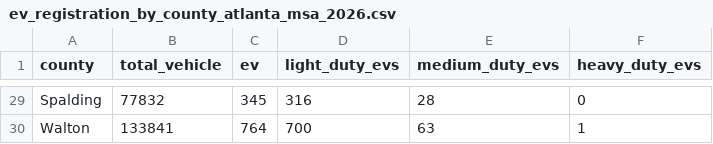
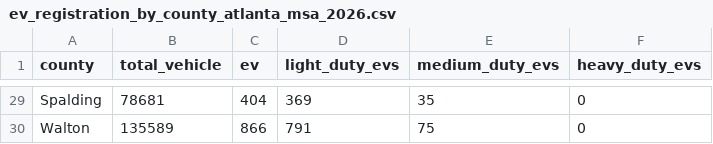
Before and after one commit to palak1176/ev-registration, a CSV file: atlanta_msa_data_2020-2026/ev_registration_by_county_atlanta_msa_2026.csv, drawn as a sheet; only a part is shown, gaps mark what is left out; the diff covers the shown part only; the diff names each change by its address in the sheet, - before the commit and + after, or states it on an @@ line.

```diff
--- a/atlanta_msa_data_2020-2026/ev_registration_by_county_atlanta_msa_2026.csv
+++ b/atlanta_msa_data_2020-2026/ev_registration_by_county_atlanta_msa_2026.csv
-B29 (total_vehicle): 77832
+B29 (total_vehicle): 78681
-C29 (ev): 345
+C29 (ev): 404
-D29 (light_duty_evs): 316
+D29 (light_duty_evs): 369
-E29 (medium_duty_evs): 28
+E29 (medium_duty_evs): 35
-B30 (total_vehicle): 133841
+B30 (total_vehicle): 135589
-C30 (ev): 764
+C30 (ev): 866
-D30 (light_duty_evs): 700
+D30 (light_duty_evs): 791
-E30 (medium_duty_evs): 63
+E30 (medium_duty_evs): 75
-F30 (heavy_duty_evs): 1
+F30 (heavy_duty_evs): 0
```
Also changed, not shown: 122 edited cells elsewhere in this file, 2 other files.
